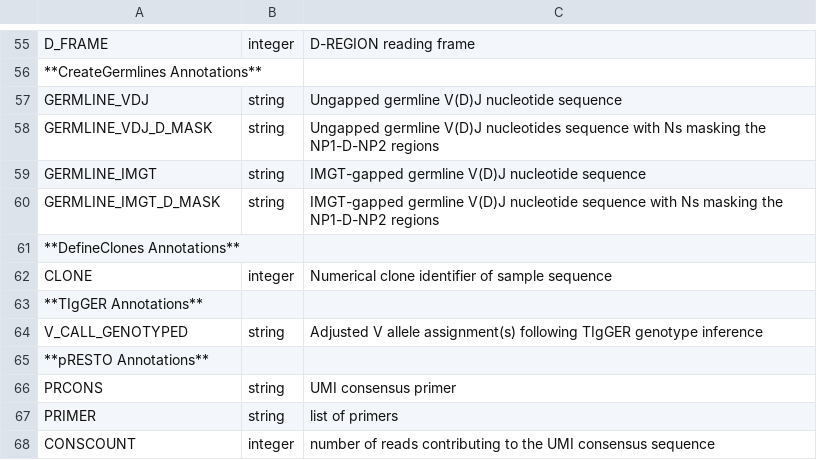
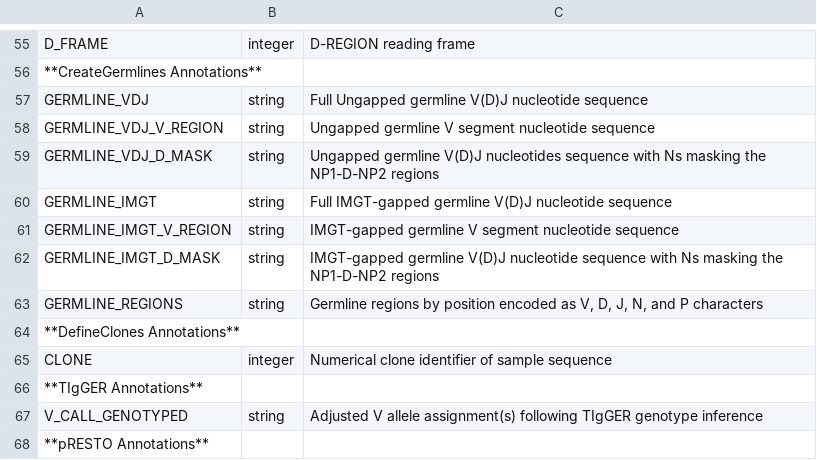
Before and after one commit to immcantation/changeo, a TSV file: docs/tables/column_descriptions.tsv, drawn as a sheet; only a part is shown, gaps mark what is left out; the shorter side is filled out with more unchanged rows; addresses are those after the commit; the diff names each change by its address in the sheet, - before the commit and + after, or states it on an @@ line.

```diff
--- a/docs/tables/column_descriptions.tsv
+++ b/docs/tables/column_descriptions.tsv
-C57: Ungapped germline…
+C57: Full Ungapped germline…
+row 58: GERMLINE_VDJ_V_REGION | string | Ungapped germline V segment nucleotide sequence
-C60: IMGT-gapped germline…
+C60: Full IMGT-gapped germline…
+row 61: GERMLINE_IMGT_V_REGION | string | IMGT-gapped germline V segment nucleotide sequence
+row 63: GERMLINE_REGIONS | string | Germline regions by position encoded as V, D, J, N, and P characters
```
Also changed, not shown: 2 other files.
